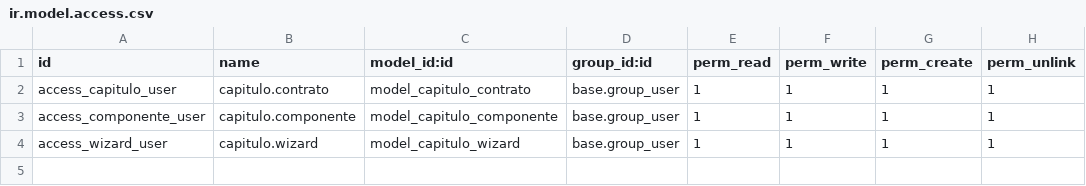
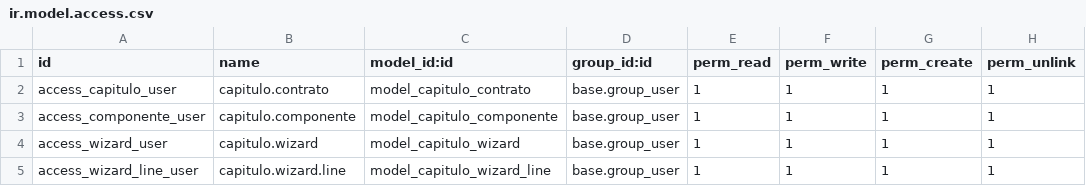
Before and after one commit to sergiodeveloper5/capitulos, a CSV file: capitulos/security/ir.model.access.csv, drawn as a sheet.

```diff
--- a/capitulos/security/ir.model.access.csv
+++ b/capitulos/security/ir.model.access.csv
@@ -4 +4,2 @@ access_componente_user,capitulo.componente,model_capitulo_componente,base.group_
 access_wizard_user,capitulo.wizard,model_capitulo_wizard,base.group_user,1,1,1,1
+access_wizard_line_user,capitulo.wizard.line,model_capitulo_wizard_line,base.group_user,1,1,1,1
```
Also changed, not shown: 11 other files.
